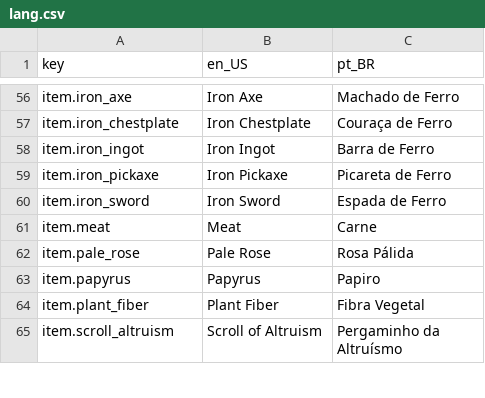
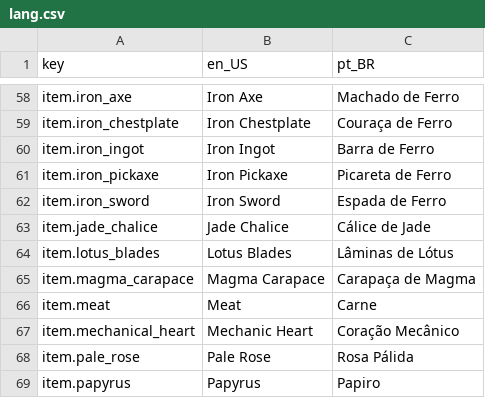
Before and after one commit to antth-Luca/godot-Celestia, a CSV file: project/celestia/assets/celestia/lang/lang.csv, drawn as a sheet; only a part is shown, gaps mark what is left out; the shorter side is filled out with more unchanged rows; the diff covers the shown part only; the diff names each change by its address in the sheet, - before the commit and + after, or states it on an @@ line.

```diff
--- a/project/celestia/assets/celestia/lang/lang.csv
+++ b/project/celestia/assets/celestia/lang/lang.csv
+row 63: item.jade_chalice | Jade Chalice | Cálice de Jade
+row 64: item.lotus_blades | Lotus Blades | Lâminas de Lótus
+row 65: item.magma_carapace | Magma Carapace | Carapaça de Magma
+row 67: item.mechanical_heart | Mechanic Heart | Coração Mecânico
```
Also changed, not shown: 7 added rows elsewhere in this file, 24 other files.
